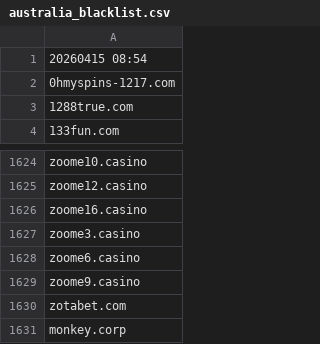
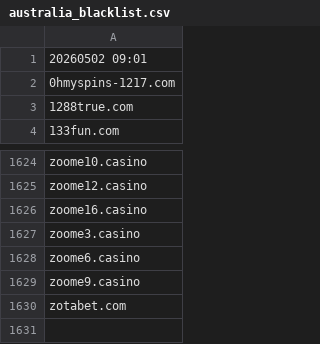
Before and after one commit to itsJustinCase/gamble-eagle, a CSV file: australia_blacklist.csv, drawn as a sheet; only a part is shown, gaps mark what is left out.

Commit message:
update australia_blacklist.csv

```diff
--- a/australia_blacklist.csv
+++ b/australia_blacklist.csv
@@ -1,2 +1,2 @@
-20260415 08:54
+20260502 09:01
 0hmyspins-1217.com
@@ -1630,2 +1630 @@ zoome9.casino
 zotabet.com
-monkey.corp
```
